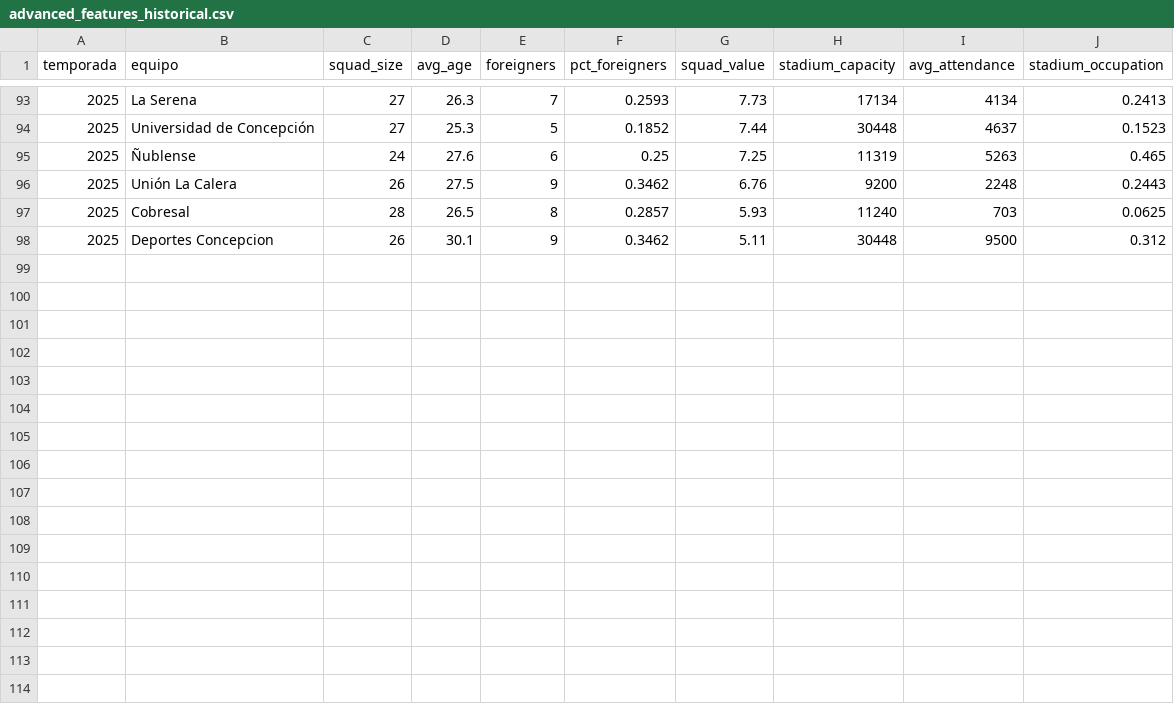
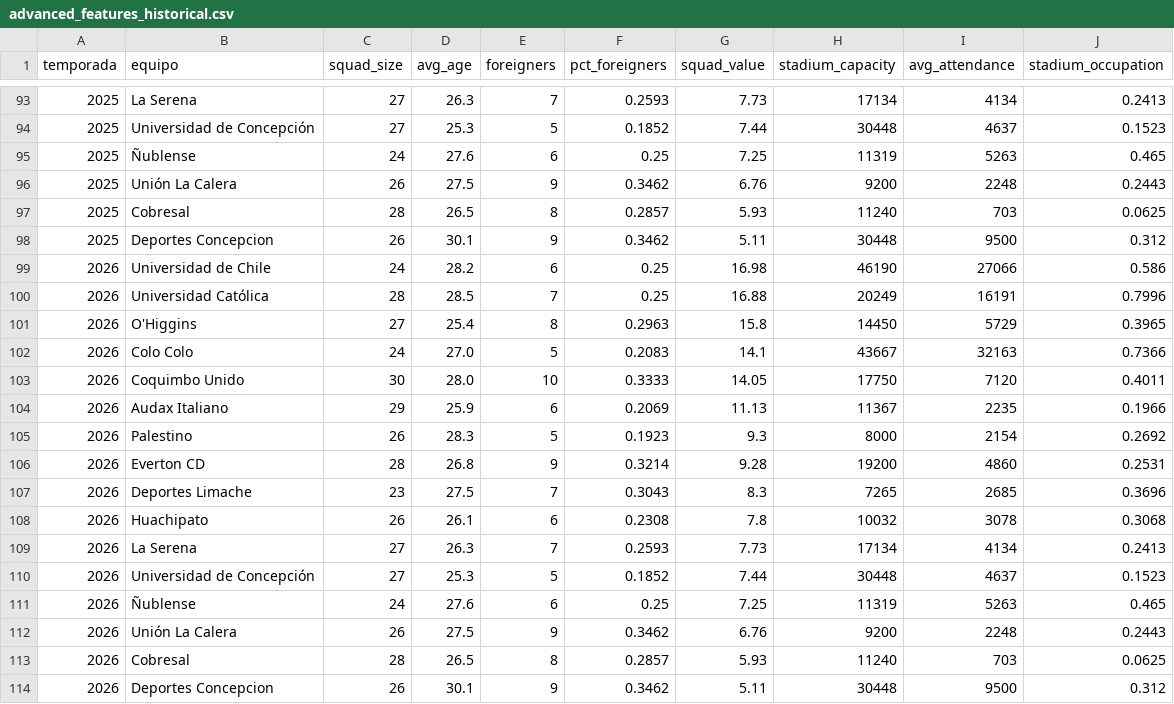
Before and after one commit to Pacortes2021/fifa-2026-hybrid-forecast, a CSV file: chile/data/advanced_features_historical.csv, drawn as a sheet; only a part is shown, gaps mark what is left out; the diff names each change by its address in the sheet, - before the commit and + after, or states it on an @@ line.

```diff
--- a/chile/data/advanced_features_historical.csv
+++ b/chile/data/advanced_features_historical.csv
+row 99: 2026 | Universidad de Chile | 24 | 28.2 | 6 | 0.25 | 16.98 | 46190 | 27066 | 0.586
+row 100: 2026 | Universidad Católica | 28 | 28.5 | 7 | 0.25 | 16.88 | 20249 | 16191 | 0.7996
+row 101: 2026 | O'Higgins | 27 | 25.4 | 8 | 0.2963 | 15.8 | 14450 | 5729 | 0.3965
+row 102: 2026 | Colo Colo | 24 | 27.0 | 5 | 0.2083 | 14.1 | 43667 | 32163 | 0.7366
+row 103: 2026 | Coquimbo Unido | 30 | 28.0 | 10 | 0.3333 | 14.05 | 17750 | 7120 | 0.4011
+row 104: 2026 | Audax Italiano | 29 | 25.9 | 6 | 0.2069 | 11.13 | 11367 | 2235 | 0.1966
+row 105: 2026 | Palestino | 26 | 28.3 | 5 | 0.1923 | 9.3 | 8000 | 2154 | 0.2692
+row 106: 2026 | Everton CD | 28 | 26.8 | 9 | 0.3214 | 9.28 | 19200 | 4860 | 0.2531
+row 107: 2026 | Deportes Limache | 23 | 27.5 | 7 | 0.3043 | 8.3 | 7265 | 2685 | 0.3696
+row 108: 2026 | Huachipato | 26 | 26.1 | 6 | 0.2308 | 7.8 | 10032 | 3078 | 0.3068
+row 109: 2026 | La Serena | 27 | 26.3 | 7 | 0.2593 | 7.73 | 17134 | 4134 | 0.2413
+row 110: 2026 | Universidad de Concepción | 27 | 25.3 | 5 | 0.1852 | 7.44 | 30448 | 4637 | 0.1523
+row 111: 2026 | Ñublense | 24 | 27.6 | 6 | 0.25 | 7.25 | 11319 | 5263 | 0.465
+row 112: 2026 | Unión La Calera | 26 | 27.5 | 9 | 0.3462 | 6.76 | 9200 | 2248 | 0.2443
+row 113: 2026 | Cobresal | 28 | 26.5 | 8 | 0.2857 | 5.93 | 11240 | 703 | 0.0625
+row 114: 2026 | Deportes Concepcion | 26 | 30.1 | 9 | 0.3462 | 5.11 | 30448 | 9500 | 0.312
```
Also changed, not shown: bra/data/advanced_features_historical.csv, bra/data/squad_values_historical.csv, 8 other files.
